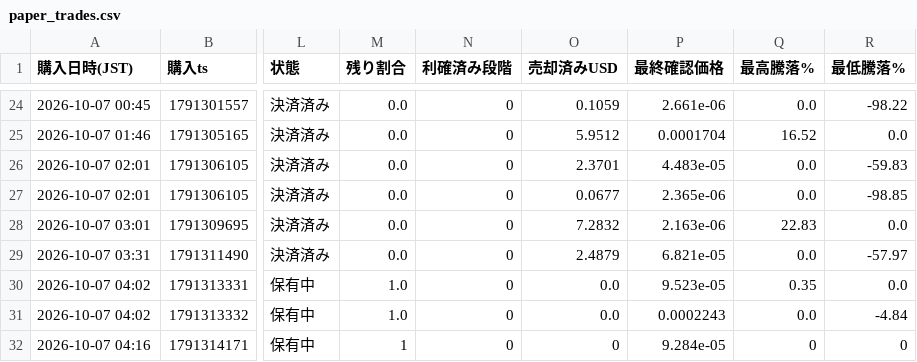
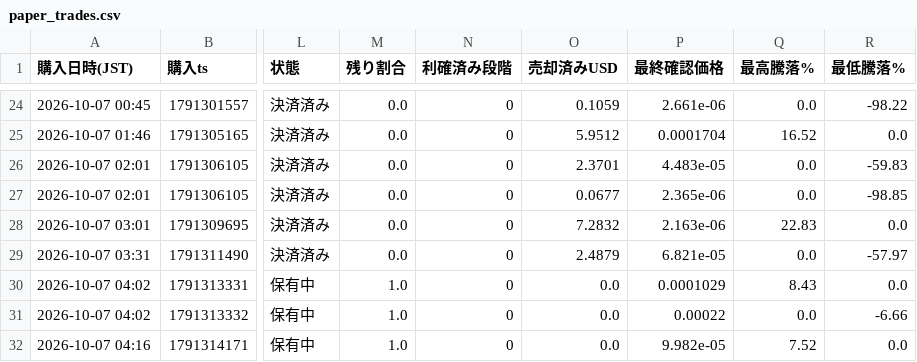
Before and after one commit to kokikkkk44/meme-scanner, a CSV file: data/paper_trades.csv, drawn as a sheet; only a part is shown, gaps mark what is left out; the diff names each change by its address in the sheet, - before the commit and + after, or states it on an @@ line.

```diff
--- a/data/paper_trades.csv
+++ b/data/paper_trades.csv
-P30 (最終確認価格): 9.523e-05
+P30 (最終確認価格): 0.0001029
-Q30 (最高騰落%): 0.35
+Q30 (最高騰落%): 8.43
-P31 (最終確認価格): 0.0002243
+P31 (最終確認価格): 0.00022
-R31 (最低騰落%): -4.84
+R31 (最低騰落%): -6.66
-M32 (残り割合): 1
+M32 (残り割合): 1.0
-O32 (売却済みUSD): 0
+O32 (売却済みUSD): 0.0
-P32 (最終確認価格): 9.284e-05
+P32 (最終確認価格): 9.982e-05
-Q32 (最高騰落%): 0
+Q32 (最高騰落%): 7.52
-R32 (最低騰落%): 0
+R32 (最低騰落%): 0.0
```
Also changed, not shown: data/candidates.csv, 2 other files.
